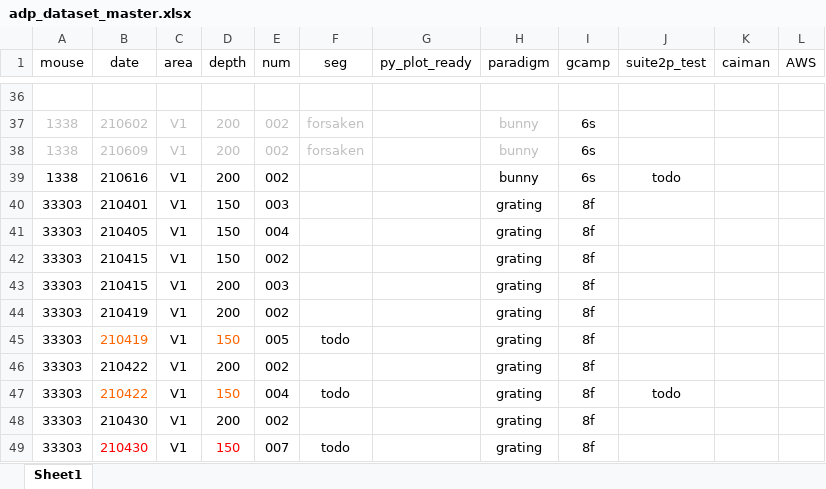
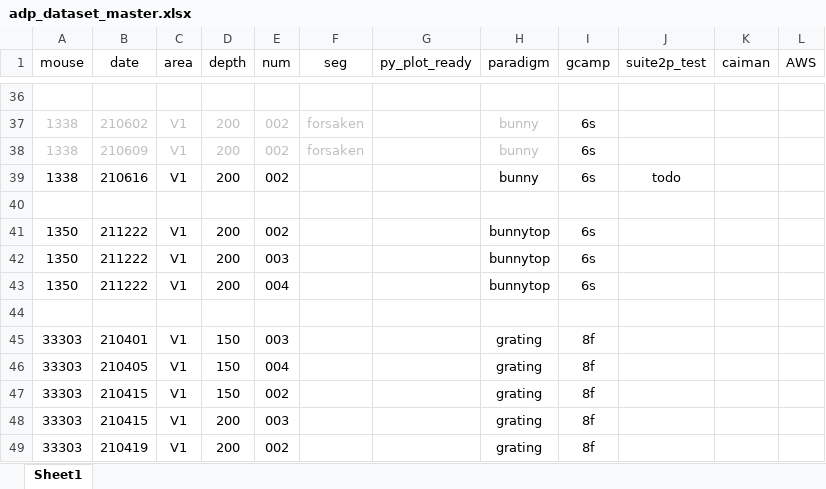
Before and after one commit to lanluo9/inter, an Excel workbook: mat/adp_dataset_master.xlsx, sheet Sheet1, drawn as a sheet; only a part is shown, gaps mark what is left out; the shorter side is filled out with more unchanged rows; values as stored, in another font and other column widths than the file's, no borders; the diff names each change by its address in the sheet, - before the commit and + after, or states it on an @@ line.

Commit message:
caiman bunnytop running

```diff
--- a/mat/adp_dataset_master.xlsx (sheet Sheet1)
+++ b/mat/adp_dataset_master.xlsx (sheet Sheet1)
+row 40: (empty)
+row 41: 1350 | 211222 | V1 | 200 | 002 |  |  | bunnytop | 6s
+row 42: 1350 | 211222 | V1 | 200 | 003 |  |  | bunnytop | 6s
+row 43: 1350 | 211222 | V1 | 200 | 004 |  |  | bunnytop | 6s
+row 44: (empty)
```
Also changed, not shown: 2 other files.
